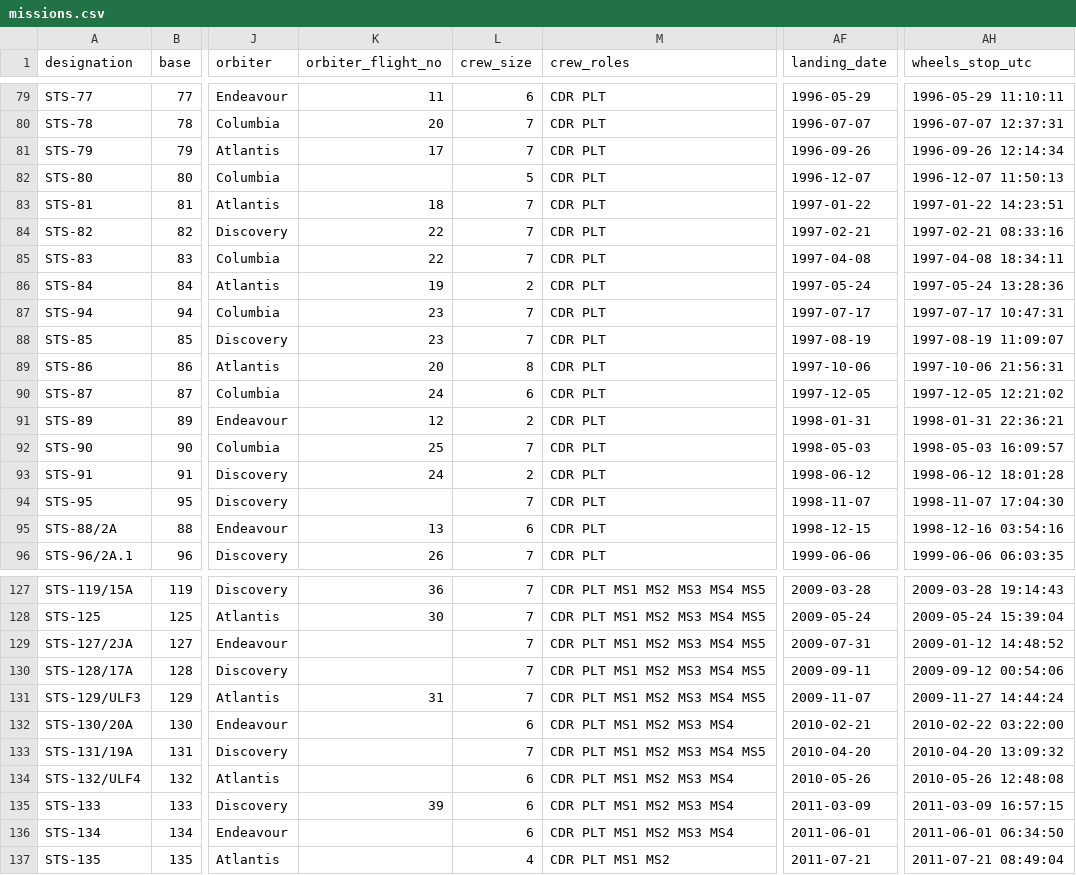
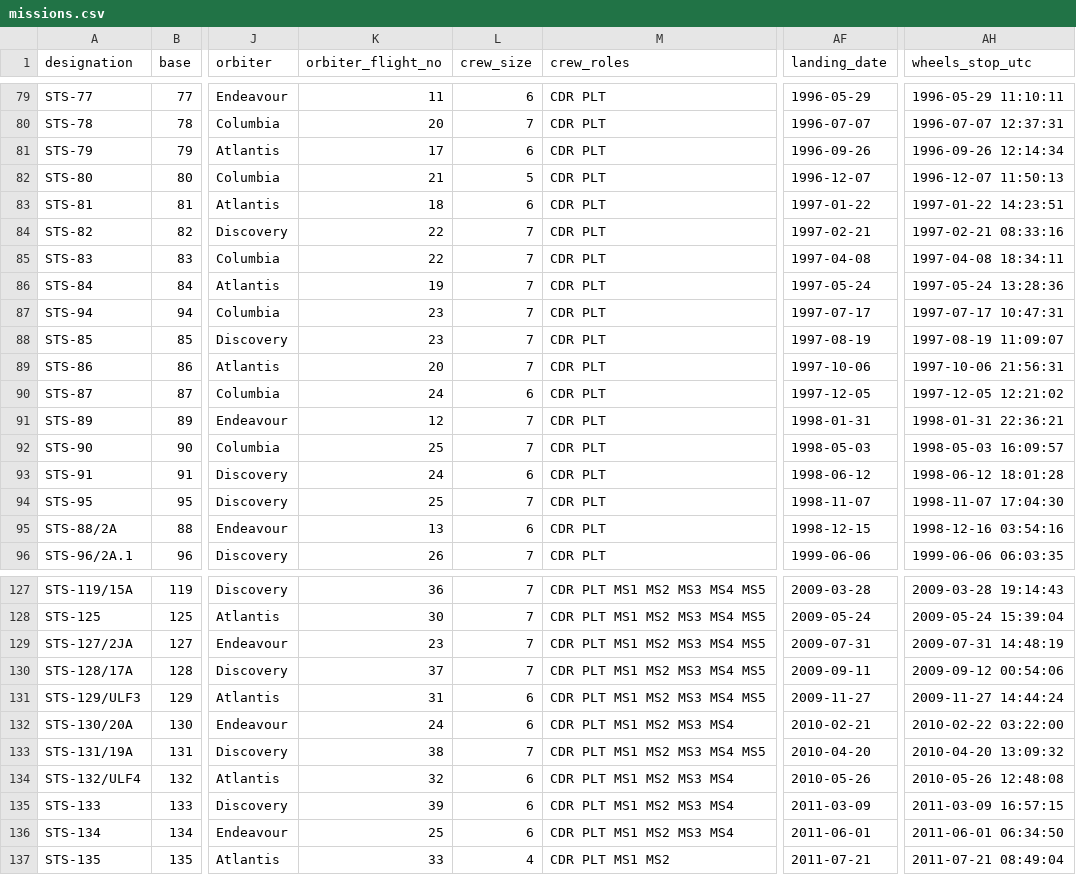
Before and after one commit to ylp1332/Space-Shuttle-Missions-Data, a CSV file: data/missions.csv, drawn as a sheet; only a part is shown, gaps mark what is left out; the diff covers the shown part only; the diff names each change by its address in the sheet, - before the commit and + after, or states it on an @@ line.

Commit message:
feat: add data validation with internal checks and Wikipedia cross-check
- internal: GMT-vs-printed date arbitration, duration vs GMT delta,
  orbiter flight numbering, dual-source weight agreement, sum identity
- fixes driven by validation: OCR day outliers (175->775), mis-read
  launch dates (STS-4/7), crew size from 'n UP' headers, landing date
  derived from wheels-stop stamps
- external reference from Wikipedia list (135 rows): launch dates
  135/135 match, orbiters 135/135, durations 134/135, crew 134/135
- remaining diffs documented (STS-60 wiki list error, STS-85 crew
  header) in output/reports/validation_report.md: 0 errors

```diff
--- a/data/missions.csv
+++ b/data/missions.csv
-L81 (crew_size): 7
+L81 (crew_size): 6
-K82 (orbiter_flight_no): (empty)
+K82 (orbiter_flight_no): 21
-L83 (crew_size): 7
+L83 (crew_size): 6
-L86 (crew_size): 2
+L86 (crew_size): 7
-L89 (crew_size): 8
+L89 (crew_size): 7
-L91 (crew_size): 2
+L91 (crew_size): 7
-L93 (crew_size): 2
+L93 (crew_size): 6
-K94 (orbiter_flight_no): (empty)
+K94 (orbiter_flight_no): 25
-K129 (orbiter_flight_no): (empty)
+K129 (orbiter_flight_no): 23
-AH129 (wheels_stop_utc): 2009-01-12 14:48:52
+AH129 (wheels_stop_utc): 2009-07-31 14:48:19
-K130 (orbiter_flight_no): (empty)
+K130 (orbiter_flight_no): 37
-L131 (crew_size): 7
+L131 (crew_size): 6
-AF131 (landing_date): 2009-11-07
+AF131 (landing_date): 2009-11-27
-K132 (orbiter_flight_no): (empty)
+K132 (orbiter_flight_no): 24
-K133 (orbiter_flight_no): (empty)
+K133 (orbiter_flight_no): 38
-K134 (orbiter_flight_no): (empty)
+K134 (orbiter_flight_no): 32
-K136 (orbiter_flight_no): (empty)
+K136 (orbiter_flight_no): 25
-K137 (orbiter_flight_no): (empty)
+K137 (orbiter_flight_no): 33
```
Also changed, not shown: 25 edited cells elsewhere in this file, 4 other files.
